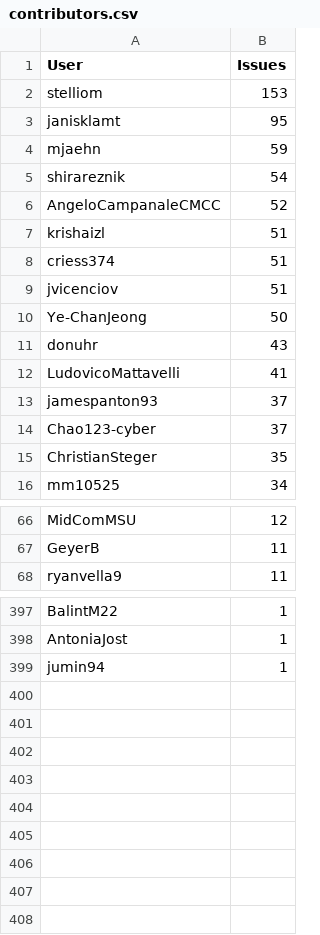
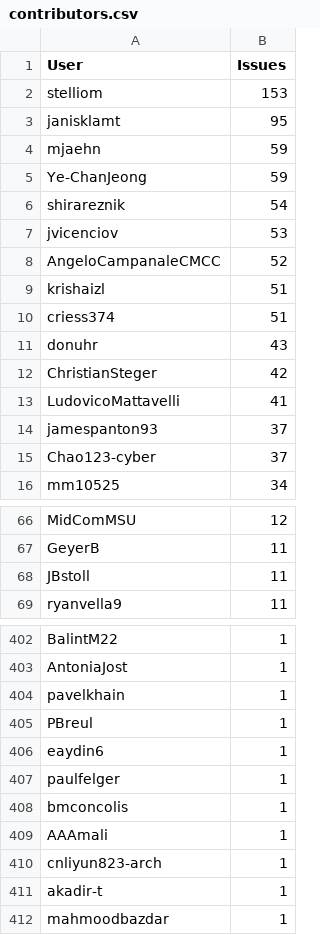
Before and after one commit to C2SM/zonda-statistics, a CSV file: csv/contributors.csv, drawn as a sheet; only a part is shown, gaps mark what is left out; the diff covers the shown part only.

```diff
--- a/csv/contributors.csv
+++ b/csv/contributors.csv
@@ -4,3 +4,5 @@ janisklamt,95
 mjaehn,59
+Ye-ChanJeong,59
 shirareznik,54
+jvicenciov,53
 AngeloCampanaleCMCC,52
@@ -8,5 +10,4 @@ krishaizl,51
 criess374,51
-jvicenciov,51
-Ye-ChanJeong,50
 donuhr,43
+ChristianSteger,42
 LudovicoMattavelli,41
@@ -14,3 +15,2 @@ jamespanton93,37
 Chao123-cyber,37
-ChristianSteger,35
 mm10525,34
@@ -67,2 +67,3 @@ MidComMSU,12
 GeyerB,11
+JBstoll,11
 ryanvella9,11
@@ -398,2 +403,10 @@ BalintM22,1
 AntoniaJost,1
-jumin94,1
+pavelkhain,1
+PBreul,1
+eaydin6,1
+paulfelger,1
+bmconcolis,1
+AAAmali,1
+cnliyun823-arch,1
+akadir-t,1
+mahmoodbazdar,1
```
Also changed, not shown: 7 added rows, 3 removed rows and 1 edited cell elsewhere in this file, csv/label_combinations.csv, csv/labels.csv, 8 other files.
